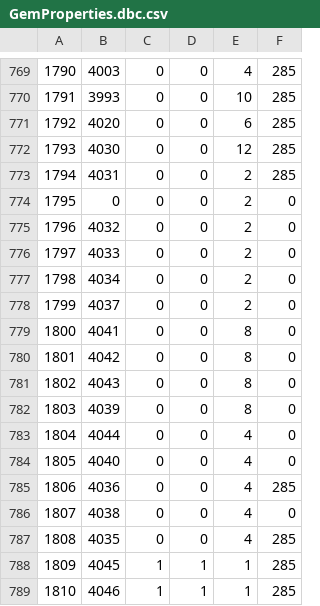
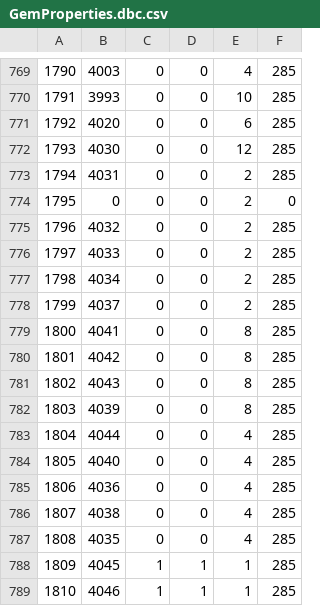
Before and after one commit to cheald/shadowcraft-ui, a CSV file: lib/wow_armory/data/GemProperties.dbc.csv, drawn as a sheet; only a part is shown, gaps mark what is left out; the diff covers the shown part only; the diff names each change by its address in the sheet, - before the commit and + after, or states it on an @@ line.

```diff
--- a/lib/wow_armory/data/GemProperties.dbc.csv
+++ b/lib/wow_armory/data/GemProperties.dbc.csv
-F775:F784: 0
+F775:F784: 285
-F786: 0
+F786: 285
```
Also changed, not shown: 8 added rows and 6 edited cells elsewhere in this file, lib/wow_armory/data/SpellItemEnchantment.dbc.csv, 5 other files.
